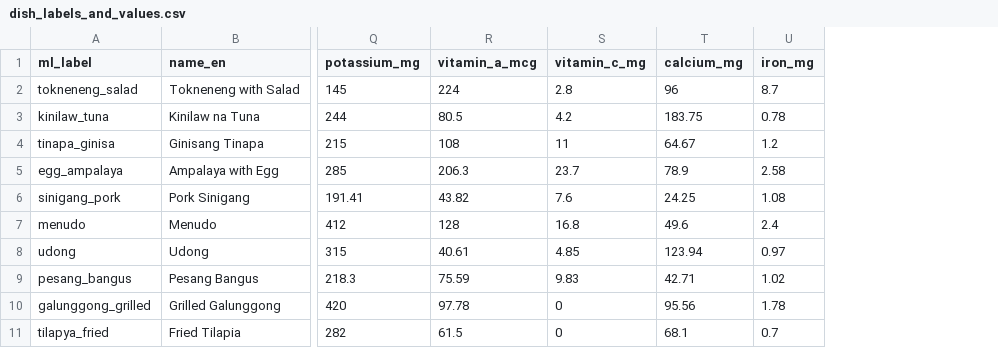
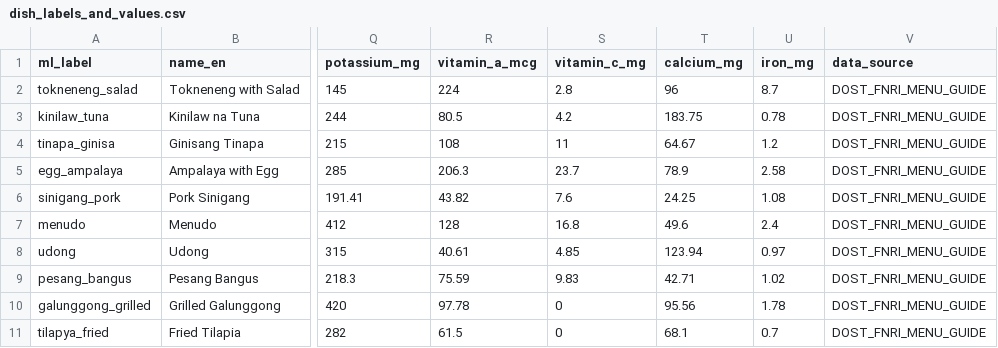
Before and after one commit to Haeyzz3/CalorieKoMobileApplication, a CSV file: app/src/main/assets/dish_labels_and_values.csv, drawn as a sheet; only a part is shown, gaps mark what is left out; the diff names each change by its address in the sheet, - before the commit and + after, or states it on an @@ line.

Commit message:
Data Authenticity & Dish Discoverability Implementation
Data Source Attribution — Every dish now carries a data_source tag (DOST_FNRI_MENU_GUIDE, DOST_FNRI_FCT, or USDA_FNDDS) that is displayed throughout the UI.

Explore Dishes Screen — A new standalone screen allowing users to browse all 24 supported dishes, grouped by meal category, with search, source filtering, and one-tap ingredient addition to pantry.

```diff
--- a/app/src/main/assets/dish_labels_and_values.csv
+++ b/app/src/main/assets/dish_labels_and_values.csv
+column V (data_source), rows 2-11: all DOST_FNRI_MENU_GUIDE
```
Also changed, not shown: 10 other files.
